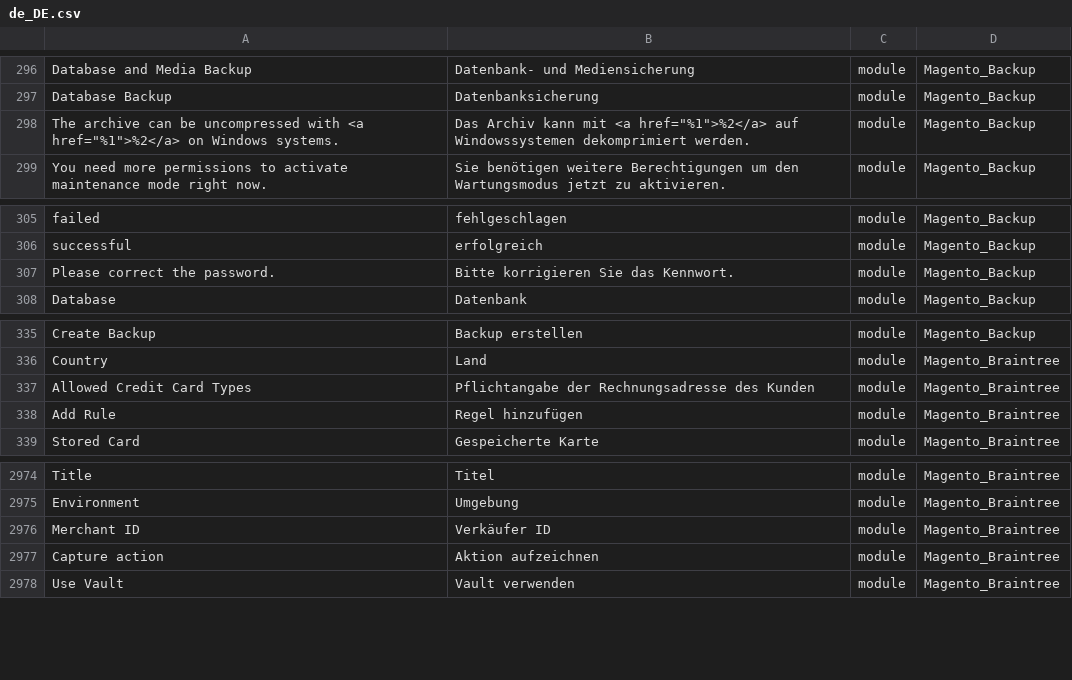
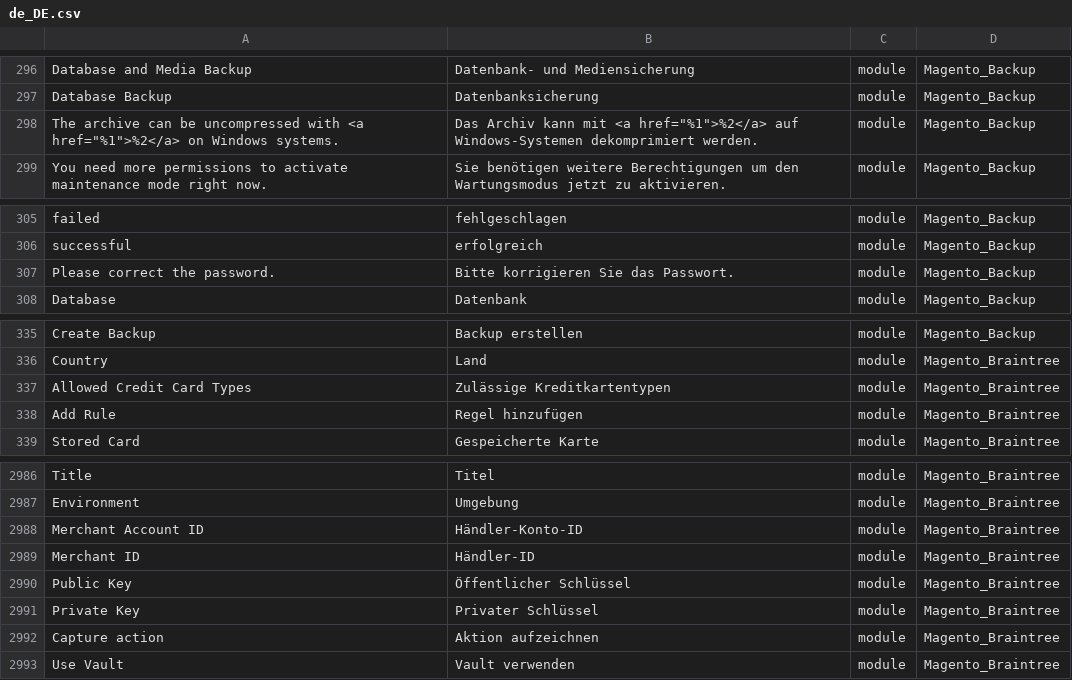
Before and after one commit to therool/language_de_de, a CSV file: de_DE.csv, drawn as a sheet; only a part is shown, gaps mark what is left out; addresses are those after the commit; the diff covers the shown part only; the diff names each change by its address in the sheet, - before the commit and + after, or states it on an @@ line.

```diff
--- a/de_DE.csv
+++ b/de_DE.csv
-B298: …href="%1">%2</a> auf Windowssystemen dekomprimiert werden.
+B298: …href="%1">%2</a> auf Windows-Systemen dekomprimiert werden.
-B307: Bitte korrigieren Sie das Kennwort.
+B307: Bitte korrigieren Sie das Passwort.
-B337: Pflichtangabe der Rechnungsadresse des Kunden
+B337: Zulässige Kreditkartentypen
+row 2988: Merchant Account ID | Händler-Konto-ID | module | Magento_Braintree
-B2989: Verkäufer ID
+B2989: Händler-ID
+row 2990: Public Key | Öffentlicher Schlüssel | module | Magento_Braintree
+row 2991: Private Key | Privater Schlüssel | module | Magento_Braintree
```
Also changed, not shown: 13 added rows elsewhere in this file, 1 other file.
